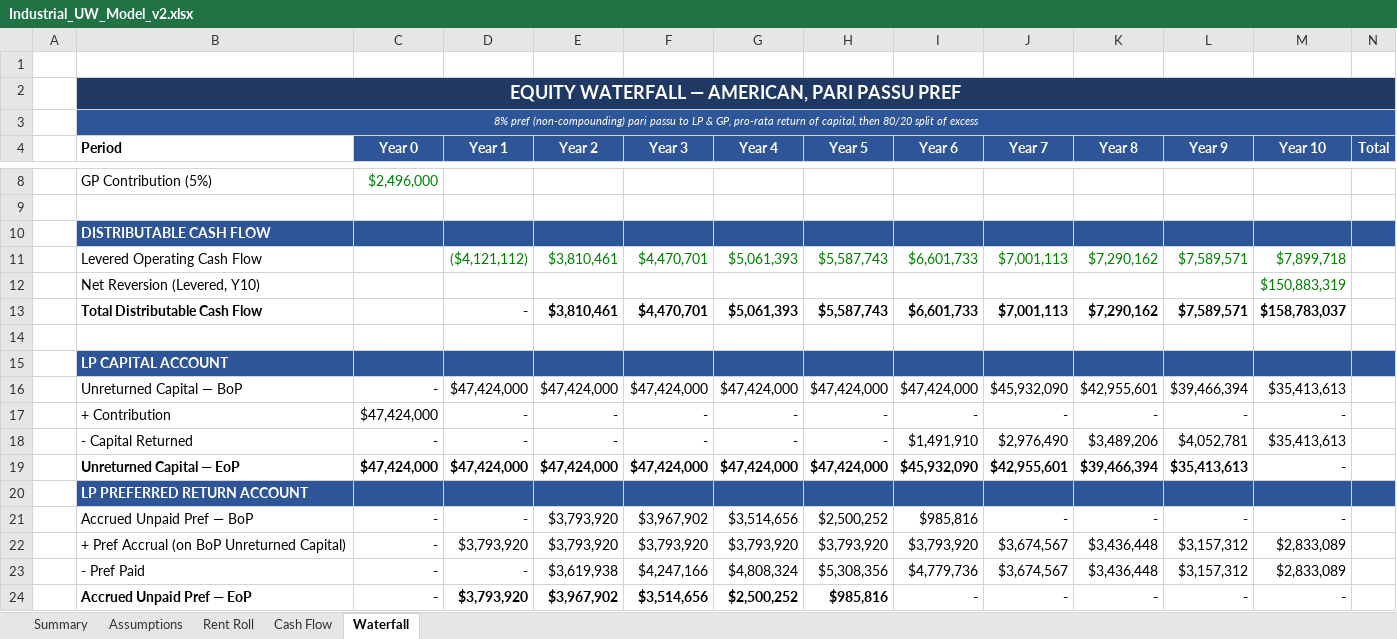
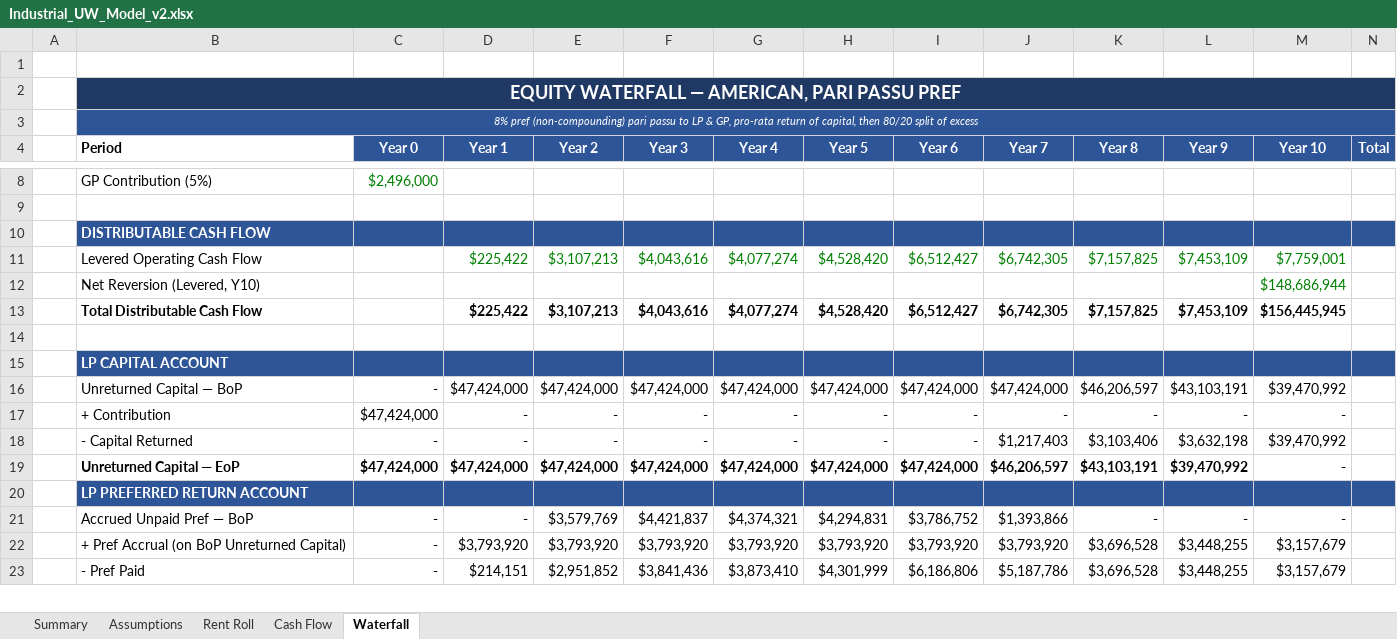
Before and after one commit to hmathews19/hoptimize, an Excel workbook: Industrial_UW_Model_v2.xlsx, sheet Waterfall, drawn as a sheet; only a part is shown, gaps mark what is left out; values as stored, in another font and other column widths than the file's, no borders; removed rows and columns are numbered as before the commit, all else as after; the diff covers the shown part only; the diff names each change by its address in the sheet, - before the commit and + after, or states it on an @@ line.

```diff
--- a/Industrial_UW_Model_v2.xlsx (sheet Waterfall)
+++ b/Industrial_UW_Model_v2.xlsx (sheet Waterfall)
-row 11:  | Levered Operating Cash Flow |  | ($4,121,112) | $3,810,461 | $4,470,701 | $5,061,393 | $5,587,743 | $6,601,733 | $7,001,113 | $7,290,162 | $7,589,571 | $7,899,718
-row 12:  | Net Reversion (Levered, Y10) |  |  |  |  |  |  |  |  |  |  | $150,883,319
-row 13:  | Total Distributable Cash Flow |  | - | $3,810,461 | $4,470,701 | $5,061,393 | $5,587,743 | $6,601,733 | $7,001,113 | $7,290,162 | $7,589,571 | $158,783,037
+row 11:  | Levered Operating Cash Flow |  | $225,422 | $3,107,213 | $4,043,616 | $4,077,274 | $4,528,420 | $6,512,427 | $6,742,305 | $7,157,825 | $7,453,109 | $7,759,001
+row 12:  | Net Reversion (Levered, Y10) |  |  |  |  |  |  |  |  |  |  | $148,686,944
+row 13:  | Total Distributable Cash Flow |  | $225,422 | $3,107,213 | $4,043,616 | $4,077,274 | $4,528,420 | $6,512,427 | $6,742,305 | $7,157,825 | $7,453,109 | $156,445,945
-J16 (Year 7): $45,932,090
+J16 (Year 7): $47,424,000
-K16 (Year 8): $42,955,601
+K16 (Year 8): $46,206,597
-L16 (Year 9): $39,466,394
+L16 (Year 9): $43,103,191
-M16 (Year 10): $35,413,613
+M16 (Year 10): $39,470,992
-I18 (Year 6): $1,491,910
+I18 (Year 6): -
-J18 (Year 7): $2,976,490
+J18 (Year 7): $1,217,403
-K18 (Year 8): $3,489,206
+K18 (Year 8): $3,103,406
-L18 (Year 9): $4,052,781
+L18 (Year 9): $3,632,198
-M18 (Year 10): $35,413,613
+M18 (Year 10): $39,470,992
-I19 (Year 6): $45,932,090
+I19 (Year 6): $47,424,000
-J19 (Year 7): $42,955,601
+J19 (Year 7): $46,206,597
-K19 (Year 8): $39,466,394
+K19 (Year 8): $43,103,191
-L19 (Year 9): $35,413,613
+L19 (Year 9): $39,470,992
-E21 (Year 2): $3,793,920
+E21 (Year 2): $3,579,769
-F21 (Year 3): $3,967,902
+F21 (Year 3): $4,421,837
-G21 (Year 4): $3,514,656
+G21 (Year 4): $4,374,321
-H21 (Year 5): $2,500,252
+H21 (Year 5): $4,294,831
-I21 (Year 6): $985,816
+I21 (Year 6): $3,786,752
-J21 (Year 7): -
+J21 (Year 7): $1,393,866
-J22 (Year 7): $3,674,567
+J22 (Year 7): $3,793,920
-K22 (Year 8): $3,436,448
+K22 (Year 8): $3,696,528
-L22 (Year 9): $3,157,312
+L22 (Year 9): $3,448,255
-M22 (Year 10): $2,833,089
+M22 (Year 10): $3,157,679
-row 23:  | - Pref Paid | - | - | $3,619,938 | $4,247,166 | $4,808,324 | $5,308,356 | $4,779,736 | $3,674,567 | $3,436,448 | $3,157,312 | $2,833,089
-row 24:  | Accrued Unpaid Pref — EoP | - | $3,793,920 | $3,967,902 | $3,514,656 | $2,500,252 | $985,816 | - | - | - | - | -
+row 23:  | - Pref Paid | - | $214,151 | $2,951,852 | $3,841,436 | $3,873,410 | $4,301,999 | $6,186,806 | $5,187,786 | $3,696,528 | $3,448,255 | $3,157,679
```
Also changed, not shown: 11 added rows, 10 removed rows and 46 edited cells elsewhere in this sheet, sheet Rent Roll, sheet Cash Flow, sheet Summary, sheet Assumptions, formulas that keep their value.
